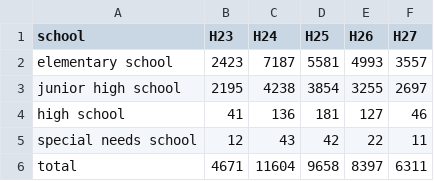
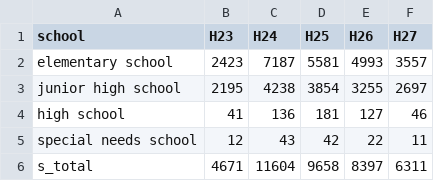
Before and after one commit to DaichiKitazawa/bully, a CSV file: kisode-ta_tokyo.csv, drawn as a sheet.

Commit message:
Add files via upload

```diff
--- a/kisode-ta_tokyo.csv
+++ b/kisode-ta_tokyo.csv
@@ -5,2 +5,2 @@ high school,41,136,181,127,46
 special needs school,12,43,42,22,11
-total,4671,11604,9658,8397,6311
+s_total,4671,11604,9658,8397,6311
```
